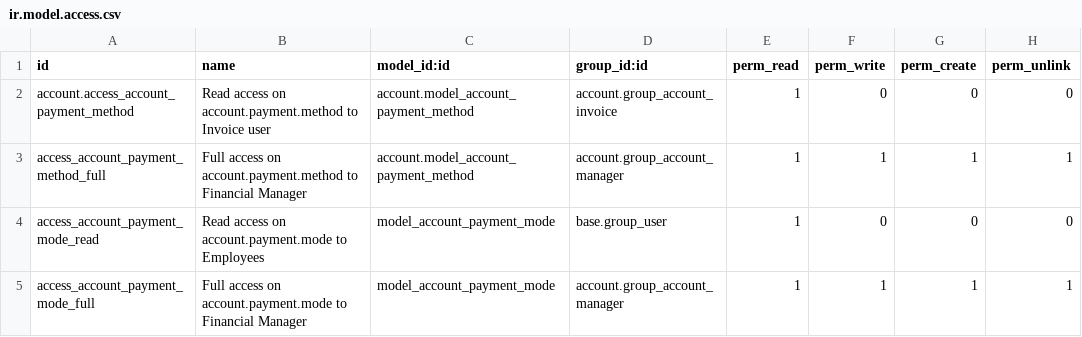
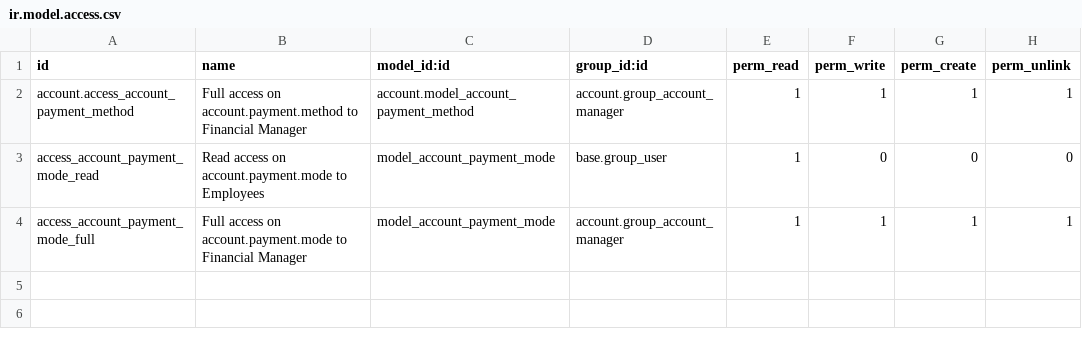
Before and after one commit to ForgeFlow/bank-payment, a CSV file: account_payment_mode/security/ir.model.access.csv, drawn as a sheet.

Commit message:
[MIG] account_payment_mode from v13 to v14

```diff
--- a/account_payment_mode/security/ir.model.access.csv
+++ b/account_payment_mode/security/ir.model.access.csv
@@ -1,4 +1,3 @@
 id,name,model_id:id,group_id:id,perm_read,perm_write,perm_create,perm_unlink
-account.access_account_payment_method,Read access on account.payment.method to Invoice user,account.model_account_payment_method,account.group_account_invoice,1,0,0,0
-access_account_payment_method_full,Full access on account.payment.method to Financial Manager,account.model_account_payment_method,account.group_account_manager,1,1,1,1
+account.access_account_payment_method,Full access on account.payment.method to Financial Manager,account.model_account_payment_method,account.group_account_manager,1,1,1,1
 access_account_payment_mode_read,Read access on account.payment.mode to Employees,model_account_payment_mode,base.group_user,1,0,0,0
```
Also changed, not shown: 16 other files.
